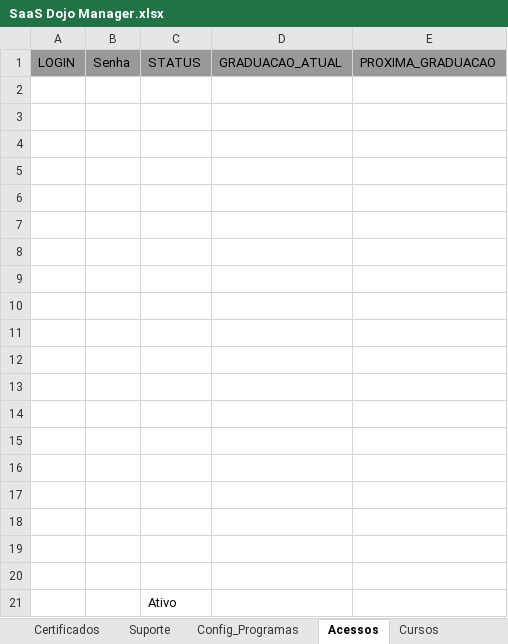
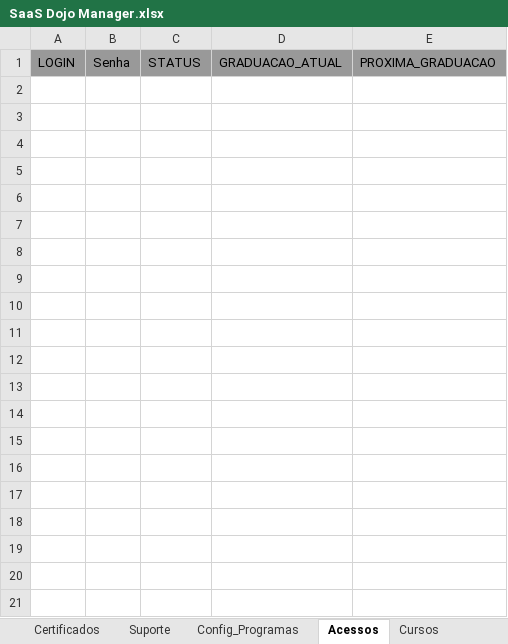
Before and after one commit to atnzpe/DojoManager-Comercial, an Excel workbook: SaaS Dojo Manager.xlsx, sheet Acessos, drawn as a sheet; only a part is shown; values as stored, in another font and other column widths than the file's, no borders; charts and pictures and table styles not drawn; the diff covers the shown part only; the diff names each change by its address in the sheet, - before the commit and + after, or states it on an @@ line.

```diff
--- a/SaaS Dojo Manager.xlsx (sheet Acessos)
+++ b/SaaS Dojo Manager.xlsx (sheet Acessos)
-row 2: (empty)
-row 3: (empty)
-row 4: (empty)
-row 5: (empty)
-row 6: (empty)
-row 7: (empty)
-row 8: (empty)
-row 9: (empty)
-row 10: (empty)
-row 11: (empty)
-row 12: (empty)
-row 13: (empty)
-row 14: (empty)
-row 15: (empty)
-row 16: (empty)
-row 17: (empty)
-row 18: (empty)
-row 19: (empty)
-row 20: (empty)
-row 21:  |  | Ativo
```
Also changed, not shown: 39 removed rows elsewhere in this sheet, sheet cadastro_de_alunos, sheet Fin_Pacotes, sheet Locais_de_treino, sheet Cursos, sheet UTIL, other sheet tabs, hidden cells, charts or pictures, 15 other files.
